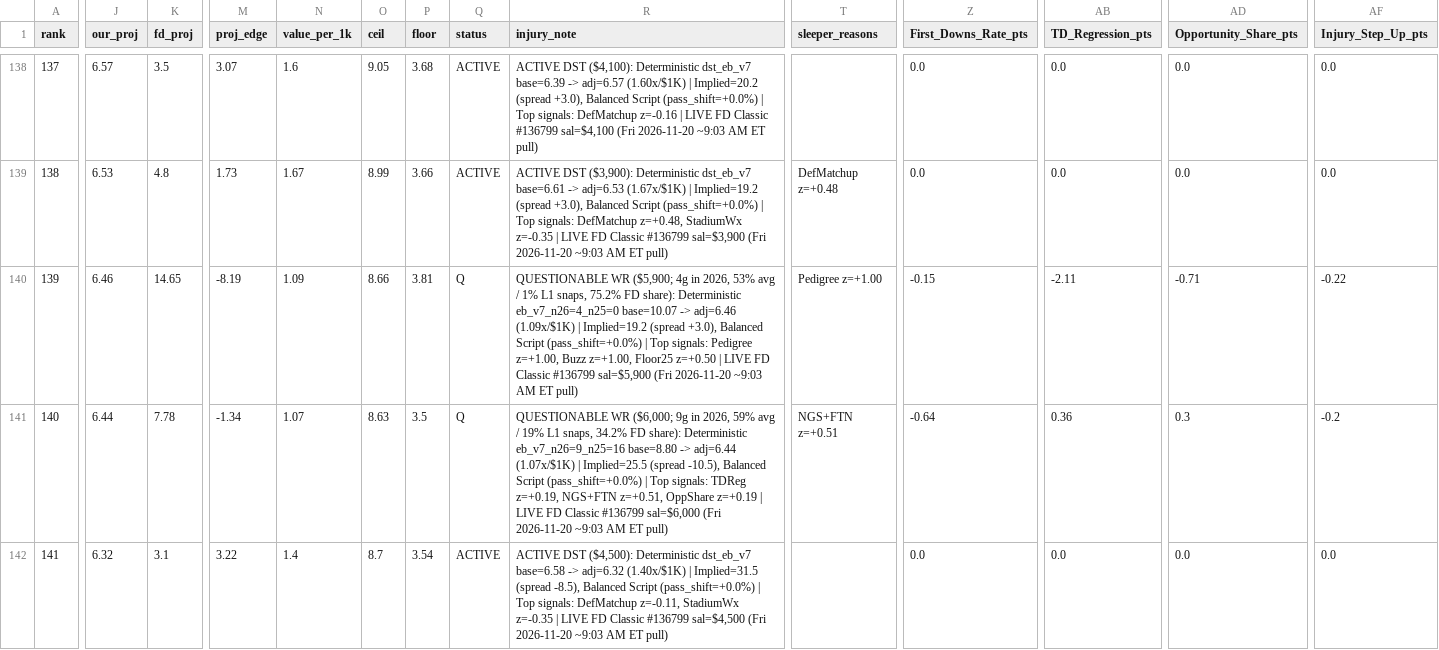
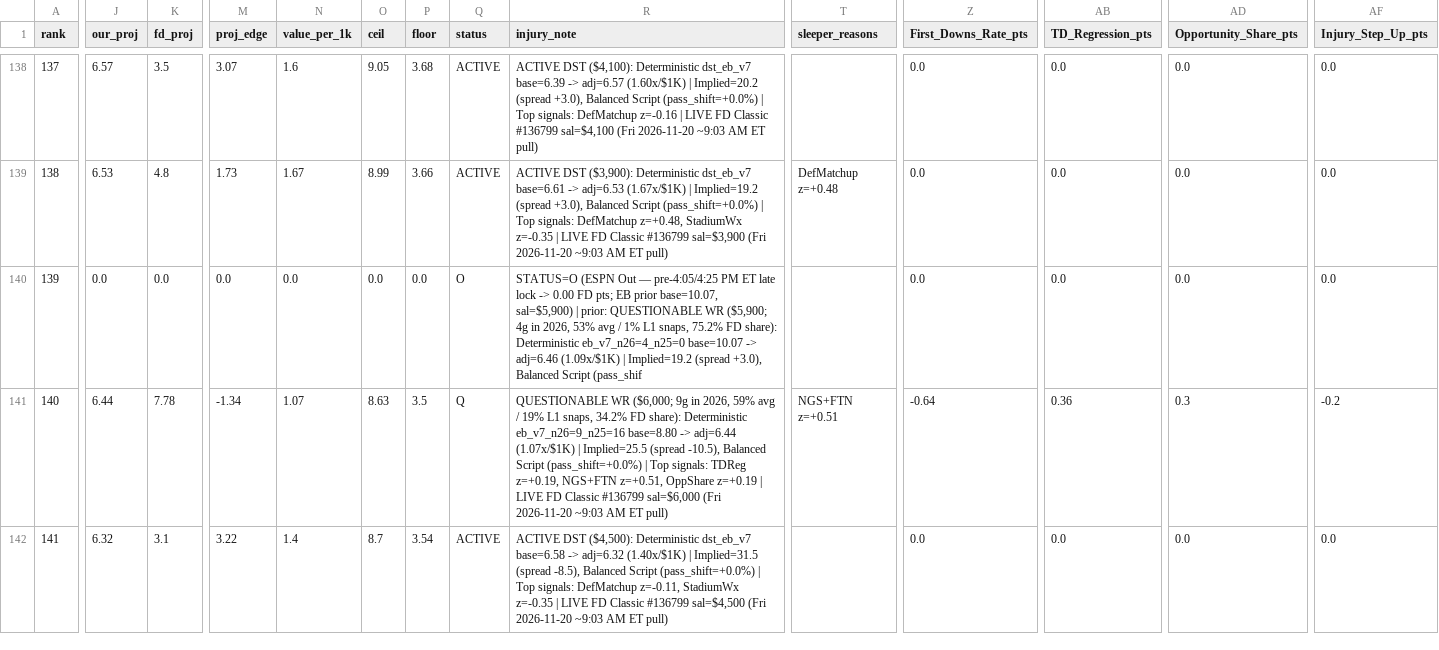
Before and after one commit to wtsarnow/fd-player-board, a CSV file: data/current_players.csv, drawn as a sheet; only a part is shown, gaps mark what is left out; the diff covers the shown part only; the diff names each change by its address in the sheet, - before the commit and + after, or states it on an @@ line.

```diff
--- a/data/current_players.csv
+++ b/data/current_players.csv
-J140 (our_proj): 6.46
+J140 (our_proj): 0.0
-K140 (fd_proj): 14.65
+K140 (fd_proj): 0.0
-M140 (proj_edge): -8.19
+M140 (proj_edge): 0.0
-N140 (value_per_1k): 1.09
+N140 (value_per_1k): 0.0
-O140 (ceil): 8.66
+O140 (ceil): 0.0
-P140 (floor): 3.81
+P140 (floor): 0.0
-Q140 (status): Q
+Q140 (status): O
-R140 (injury_note): QUESTIONABLE WR ($5,900; 4g in 2026, 53% avg / 1% L1 snaps, 75.2% FD share): Deterministic eb_v7_n26=4_n25=0 base=10.07 -> adj=6.46 (1.09x/$1K) | Implied=19.2 (spread +3.0), Balanced Script (pass_shift=+0.0%) | Top signals: Pedigree z=+1.00, Buzz z=+1.00, Floor25 z=+0.50 | LIVE FD Classic #136799 sal=$5,900 (Fri 2026-11-20 ~9:03 AM ET pull)
+R140 (injury_note): STATUS=O (ESPN Out — pre-4:05/4:25 PM ET late lock -> 0.00 FD pts; EB prior base=10.07, sal=$5,900) | prior: QUESTIONABLE WR ($5,900; 4g in 2026, 53% avg / 1% L1 snaps, 75.2% FD share): Deterministic eb_v7_n26=4_n25=0 base=10.07 -> adj=6.46 (1.09x/$1K) | Implied=19.2 (spread +3.0), Balanced Script (pass_shif
-T140 (sleeper_reasons): Pedigree z=+1.00
+T140 (sleeper_reasons): (empty)
-Z140 (First_Downs_Rate_pts): -0.15
+Z140 (First_Downs_Rate_pts): 0.0
-AB140 (TD_Regression_pts): -2.11
+AB140 (TD_Regression_pts): 0.0
-AD140 (Opportunity_Share_pts): -0.71
+AD140 (Opportunity_Share_pts): 0.0
-AF140 (Injury_Step_Up_pts): -0.22
+AF140 (Injury_Step_Up_pts): 0.0
```
Also changed, not shown: 152 edited cells elsewhere in this file, data/lineups.csv, data/meta.csv, 1 other file.
